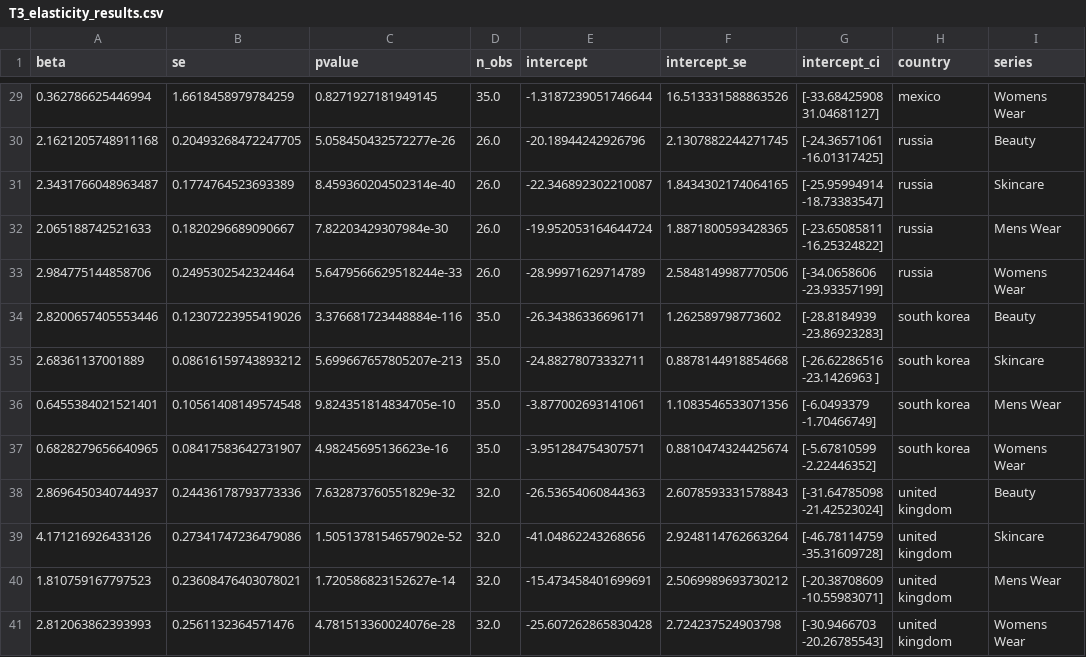
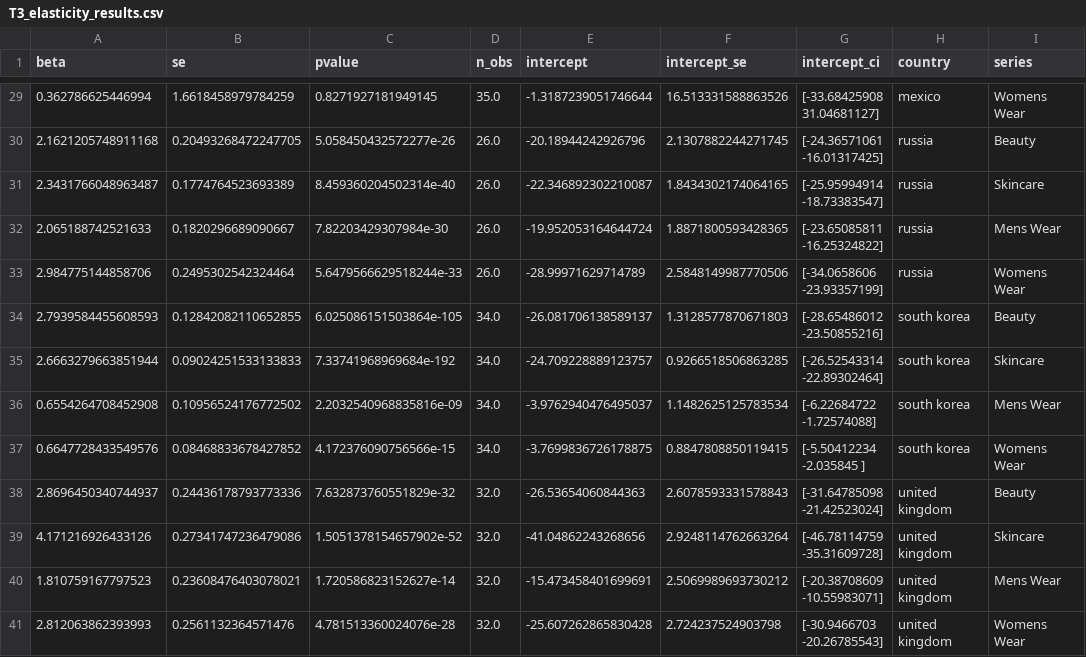
Before and after one commit to ajaitly11/Beauty-Consumption-Analysis, a CSV file: figures/T3_elasticity_results.csv, drawn as a sheet; only a part is shown, gaps mark what is left out; removed rows and columns are numbered as before the commit, all else as after; the diff names each change by its address in the sheet, - before the commit and + after, or states it on an @@ line.

```diff
--- a/figures/T3_elasticity_results.csv
+++ b/figures/T3_elasticity_results.csv
-row 34: 2.8200657405553446 | 0.12307223955419026 | 3.376681723448884e-116 | 35.0 | -26.34386336696171 | 1.262589798773602 | [-28.8184939 -23.86923283] | south korea | Beauty
-row 35: 2.68361137001889 | 0.08616159743893212 | 5.699667657805207e-213 | 35.0 | -24.88278073332711 | 0.8878144918854668 | [-26.62286516 -23.1426963 ] | south korea | Skincare
-row 36: 0.6455384021521401 | 0.10561408149574548 | 9.824351814834705e-10 | 35.0 | -3.877002693141061 | 1.1083546533071356 | [-6.0493379 -1.70466749] | south korea | Mens Wear
-row 37: 0.6828279656640965 | 0.08417583642731907 | 4.98245695136623e-16 | 35.0 | -3.951284754307571 | 0.8810474324425674 | [-5.67810599 -2.22446352] | south korea | Womens Wear
+row 34: 2.7939584455608593 | 0.12842082110652855 | 6.025086151503864e-105 | 34.0 | -26.081706138589137 | 1.3128577870671803 | [-28.65486012 -23.50855216] | south korea | Beauty
+row 35: 2.6663279663851944 | 0.09024251533133833 | 7.33741968969684e-192 | 34.0 | -24.709228889123757 | 0.9266518506863285 | [-26.52543314 -22.89302464] | south korea | Skincare
+row 36: 0.6554264708452908 | 0.10956524176772502 | 2.2032540968835816e-09 | 34.0 | -3.9762940476495037 | 1.1482625125783534 | [-6.22684722 -1.72574088] | south korea | Mens Wear
+row 37: 0.6647728433549576 | 0.08468833678427852 | 4.172376090756566e-15 | 34.0 | -3.7699836726178875 | 0.8847808850119415 | [-5.50412234 -2.035845 ] | south korea | Womens Wear
```
Also changed, not shown: figures/T3_piecewise_results.csv, 11 other files.
